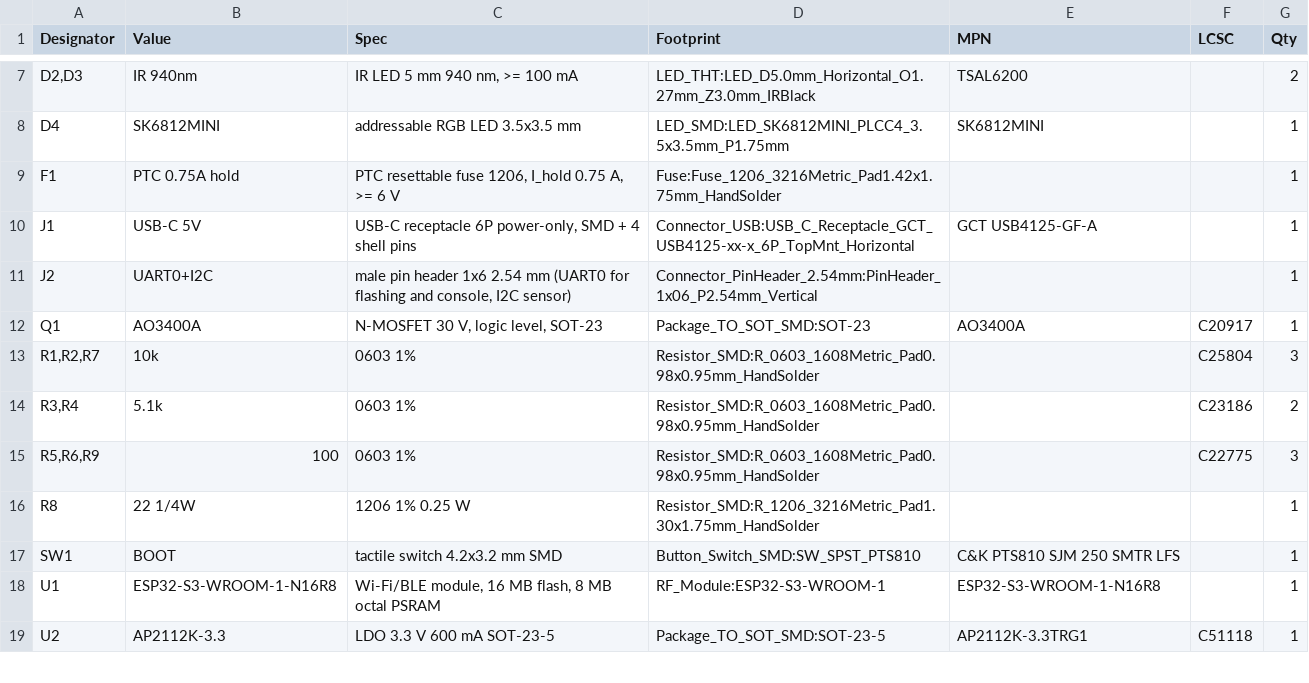
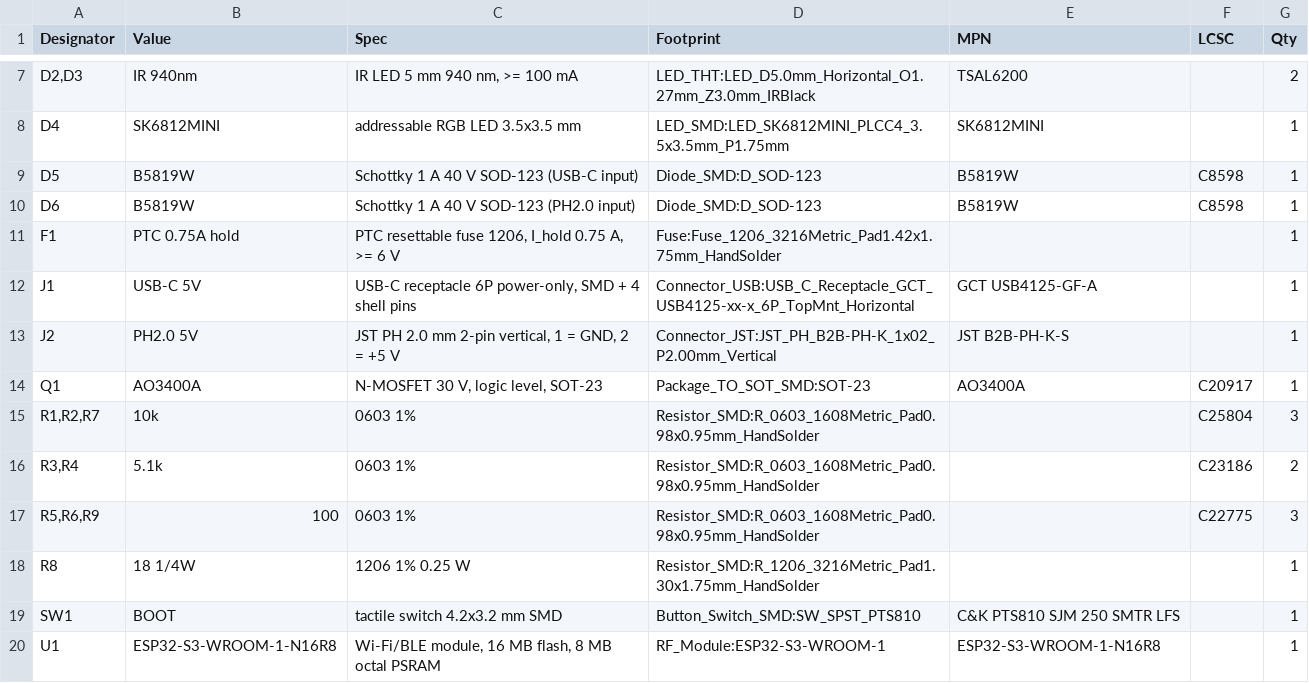
Before and after one commit to haxeko/air-connditioner-control-matter, a CSV file: hardware/ac-ir-s3/fab/ac_ir_s3_v1.2_bom.csv (was hardware/ac-ir-s3/fab/ac_ir_s3_v1.1_bom.csv), drawn as a sheet; only a part is shown, gaps mark what is left out; the shorter side is filled out with more unchanged rows.

```diff
--- a/hardware/ac-ir-s3/fab/ac_ir_s3_v1.1_bom.csv
+++ b/hardware/ac-ir-s3/fab/ac_ir_s3_v1.2_bom.csv
@@ -8,5 +8,7 @@
 "D4","SK6812MINI","addressable RGB LED 3.5x3.5 mm","LED_SMD:LED_SK6812MINI_PLCC4_3.5x3.5mm_P1.75mm","SK6812MINI","","1"
+"D5","B5819W","Schottky 1 A 40 V SOD-123 (USB-C input)","Diode_SMD:D_SOD-123","B5819W","C8598","1"
+"D6","B5819W","Schottky 1 A 40 V SOD-123 (PH2.0 input)","Diode_SMD:D_SOD-123","B5819W","C8598","1"
 "F1","PTC 0.75A hold","PTC resettable fuse 1206, I_hold 0.75 A, >= 6 V","Fuse:Fuse_1206_3216Metric_Pad1.42x1.75mm_HandSolder","","","1"
 "J1","USB-C 5V","USB-C receptacle 6P power-only, SMD + 4 shell pins","Connector_USB:USB_C_Receptacle_GCT_USB4125-xx-x_6P_TopMnt_Horizontal","GCT USB4125-GF-A","","1"
-"J2","UART0+I2C","male pin header 1x6 2.54 mm (UART0 for flashing and console, I2C sensor)","Connector_PinHeader_2.54mm:PinHeader_1x06_P2.54mm_Vertical","","","1"
+"J2","PH2.0 5V","JST PH 2.0 mm 2-pin vertical, 1 = GND, 2 = +5 V","Connector_JST:JST_PH_B2B-PH-K_1x02_P2.00mm_Vertical","JST B2B-PH-K-S","","1"
 "Q1","AO3400A","N-MOSFET 30 V, logic level, SOT-23","Package_TO_SOT_SMD:SOT-23","AO3400A","C20917","1"
@@ -15,3 +17,3 @@
 "R5,R6,R9","100","0603 1%","Resistor_SMD:R_0603_1608Metric_Pad0.98x0.95mm_HandSolder","","C22775","3"
-"R8","22 1/4W","1206 1% 0.25 W","Resistor_SMD:R_1206_3216Metric_Pad1.30x1.75mm_HandSolder","","","1"
+"R8","18 1/4W","1206 1% 0.25 W","Resistor_SMD:R_1206_3216Metric_Pad1.30x1.75mm_HandSolder","","","1"
 "SW1","BOOT","tactile switch 4.2x3.2 mm SMD","Button_Switch_SMD:SW_SPST_PTS810","C&K PTS810 SJM 250 SMTR LFS","","1"
```
Also changed, not shown: 26 other files.
